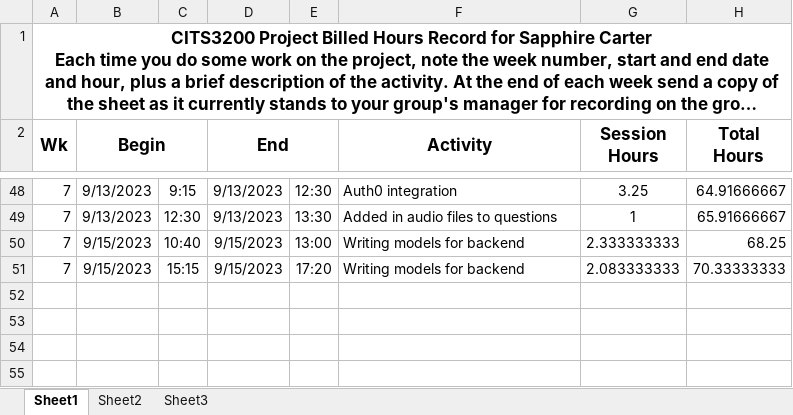
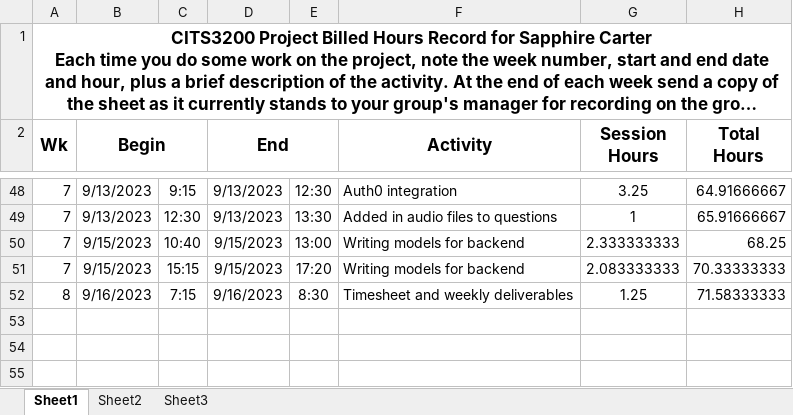
Before and after one commit to saphcarter/italian_3200_project, an Excel workbook: documentation/booked_hours_individual/Booked_Hours_Sapphire_Carter.xlsx, sheet Sheet1, drawn as a sheet; only a part is shown, gaps mark what is left out; long unchanged cells end in …; values as stored, in another font and other column widths than the file's, no borders; the diff names each change by its address in the sheet, - before the commit and + after, or states it on an @@ line.

Commit message:
Update Booked_Hours_Sapphire_Carter.xlsx

```diff
--- a/documentation/booked_hours_individual/Booked_Hours_Sapphire_Carter.xlsx (sheet Sheet1)
+++ b/documentation/booked_hours_individual/Booked_Hours_Sapphire_Carter.xlsx (sheet Sheet1)
-row 52: (empty)
+row 52: 8 | 9/16/2023 | 7:15 | 9/16/2023 | 8:30 | Timesheet and weekly deliverables | 1.25 | 71.58333333
```
Also changed, not shown: hidden cells.
